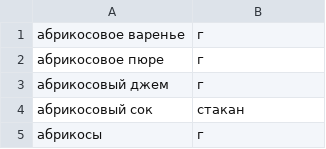
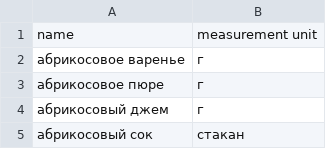
Before and after one commit to eXc1t3/foodgram-project-react, a CSV file: backend/data/ingredients.csv, drawn as a sheet; only a part is shown; the shorter side is filled out with more unchanged rows; the diff names each change by its address in the sheet, - before the commit and + after, or states it on an @@ line.

Commit message:
data fix

```diff
--- a/backend/data/ingredients.csv
+++ b/backend/data/ingredients.csv
+row 1: name | measurement unit
```
